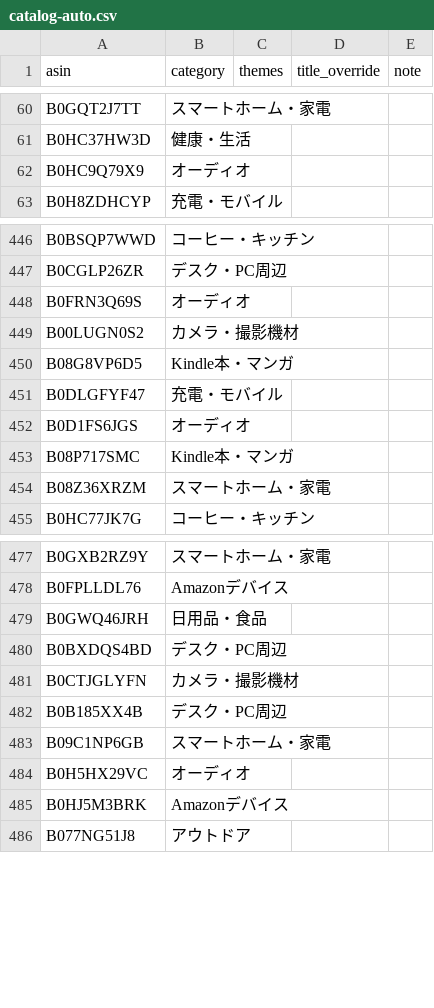
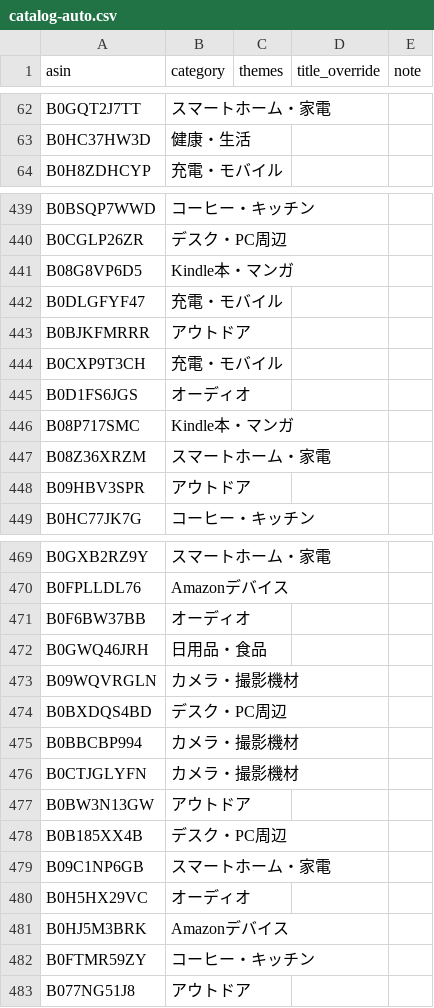
Before and after one commit to yokoichi/amazonsalematome, a CSV file: data/catalog-auto.csv, drawn as a sheet; only a part is shown, gaps mark what is left out; the diff covers the shown part only.

```diff
--- a/data/catalog-auto.csv
+++ b/data/catalog-auto.csv
@@ -61,3 +63,2 @@ B0GQT2J7TT,スマートホーム・家電,,,
 B0HC37HW3D,健康・生活,,,
-B0HC9Q79X9,オーディオ,,,
 B0H8ZDHCYP,充電・モバイル,,,
@@ -447,6 +440,6 @@ B0BSQP7WWD,コーヒー・キッチン,,,
 B0CGLP26ZR,デスク・PC周辺,,,
-B0FRN3Q69S,オーディオ,,,
-B00LUGN0S2,カメラ・撮影機材,,,
 B08G8VP6D5,Kindle本・マンガ,,,
 B0DLGFYF47,充電・モバイル,,,
+B0BJKFMRRR,アウトドア,,,
+B0CXP9T3CH,充電・モバイル,,,
 B0D1FS6JGS,オーディオ,,,
@@ -454,2 +447,3 @@ B08P717SMC,Kindle本・マンガ,,,
 B08Z36XRZM,スマートホーム・家電,,,
+B09HBV3SPR,アウトドア,,,
 B0HC77JK7G,コーヒー・キッチン,,,
@@ -478,5 +470,9 @@ B0GXB2RZ9Y,スマートホーム・家電,,,
 B0FPLLDL76,Amazonデバイス,,,
+B0F6BW37BB,オーディオ,,,
 B0GWQ46JRH,日用品・食品,,,
+B09WQVRGLN,カメラ・撮影機材,,,
 B0BXDQS4BD,デスク・PC周辺,,,
+B0BBCBP994,カメラ・撮影機材,,,
 B0CTJGLYFN,カメラ・撮影機材,,,
+B0BW3N13GW,アウトドア,,,
 B0B185XX4B,デスク・PC周辺,,,
@@ -485,2 +481,3 @@ B0H5HX29VC,オーディオ,,,
 B0HJ5M3BRK,Amazonデバイス,,,
+B0FTMR59ZY,コーヒー・キッチン,,,
 B077NG51J8,アウトドア,,,
```
Also changed, not shown: 25 added rows, 27 removed rows, 15 moved rows and 2 edited cells elsewhere in this file, 1 other file.
